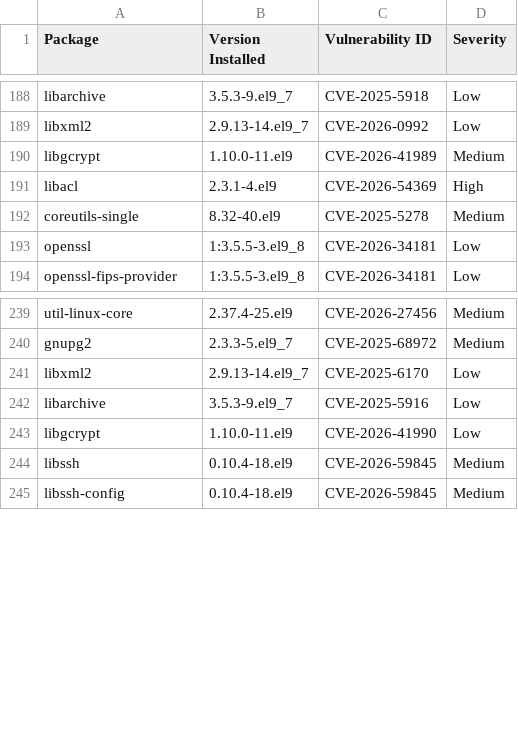
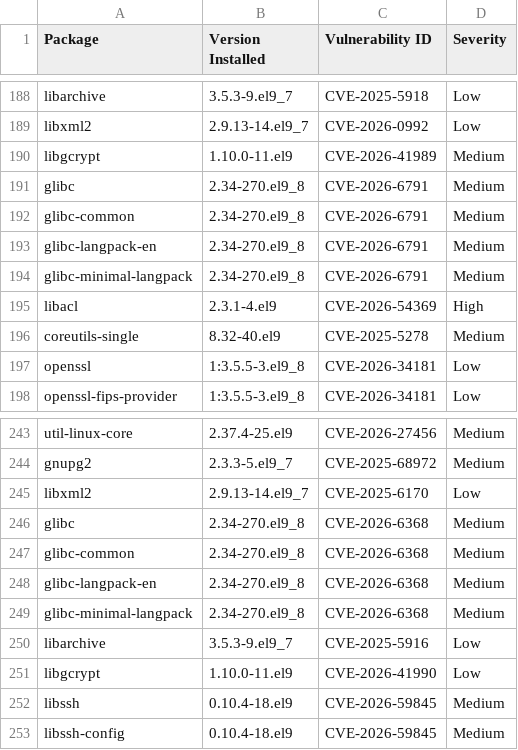
Before and after one commit to AnchorLayer/docker-baseimage-rocky, a CSV file: vuln-reports-Onyx/grype-report-Onyx.csv, drawn as a sheet; only a part is shown, gaps mark what is left out.

```diff
--- a/vuln-reports-Onyx/grype-report-Onyx.csv
+++ b/vuln-reports-Onyx/grype-report-Onyx.csv
@@ -190,2 +190,6 @@
 "libgcrypt","1.10.0-11.el9","CVE-2026-41989","Medium"
+"glibc","2.34-270.el9_8","CVE-2026-6791","Medium"
+"glibc-common","2.34-270.el9_8","CVE-2026-6791","Medium"
+"glibc-langpack-en","2.34-270.el9_8","CVE-2026-6791","Medium"
+"glibc-minimal-langpack","2.34-270.el9_8","CVE-2026-6791","Medium"
 "libacl","2.3.1-4.el9","CVE-2026-54369","High"
@@ -241,2 +245,6 @@
 "libxml2","2.9.13-14.el9_7","CVE-2025-6170","Low"
+"glibc","2.34-270.el9_8","CVE-2026-6368","Medium"
+"glibc-common","2.34-270.el9_8","CVE-2026-6368","Medium"
+"glibc-langpack-en","2.34-270.el9_8","CVE-2026-6368","Medium"
+"glibc-minimal-langpack","2.34-270.el9_8","CVE-2026-6368","Medium"
 "libarchive","3.5.3-9.el9_7","CVE-2025-5916","Low"
```
Also changed, not shown: vuln-reports-Obsidian/grype-report-Obsidian.csv, vuln-reports-Quartz/grype-report-Quartz.csv, 16 other files.
